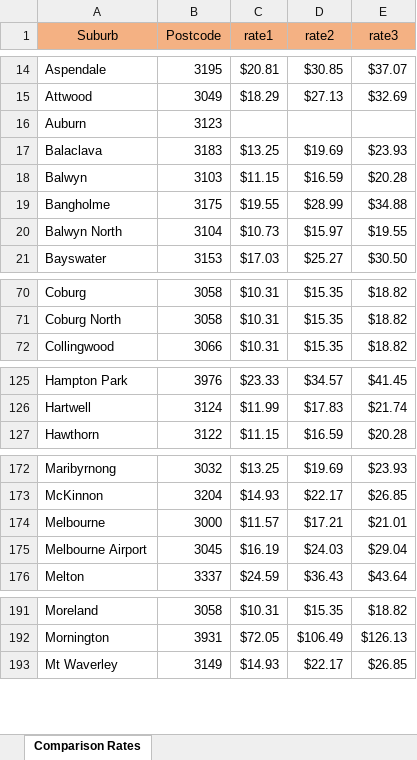
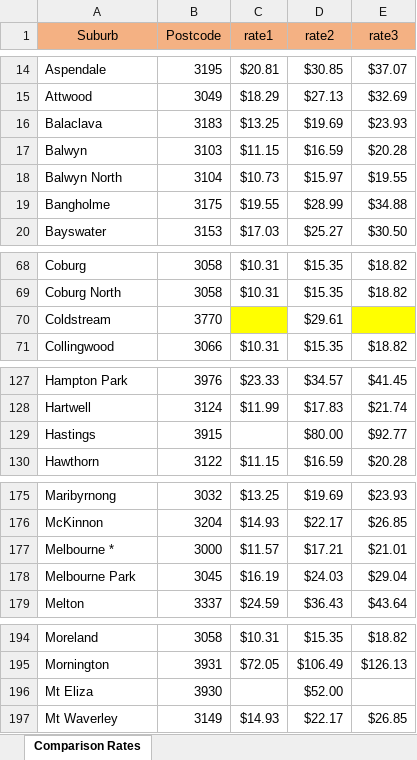
Before and after one commit to websmarts/k9fido, an Excel workbook: storage/imports/freight/if/rates.xlsx, sheet Comparison Rates, drawn as a sheet; only a part is shown, gaps mark what is left out; values as stored, in another font and other column widths than the file's, no borders; removed rows and columns are numbered as before the commit, all else as after; the diff covers the shown part only; the diff names each change by its address in the sheet, - before the commit and + after, or states it on an @@ line.

Commit message:
If freight rates now use suburb as well as postcode

```diff
--- a/storage/imports/freight/if/rates.xlsx (sheet Comparison Rates)
+++ b/storage/imports/freight/if/rates.xlsx (sheet Comparison Rates)
-row 16: Auburn | 3123
@@ row 20 moved to row 18: Balwyn North @@
+row 70: Coldstream | 3770 |  | $29.61
+row 129: Hastings | 3915 |  | $80.00 | $92.77
-A177 (Suburb): Melbourne
+A177 (Suburb): Melbourne *
-A178 (Suburb): Melbourne Airport
+A178 (Suburb): Melbourne Park
+row 196: Mt Eliza | 3930 |  | $52.00
```
Also changed, not shown: 5 added rows, 2 removed rows, 1 moved row, 9 edited cells and cell formats elsewhere in this sheet, 6 other files.
